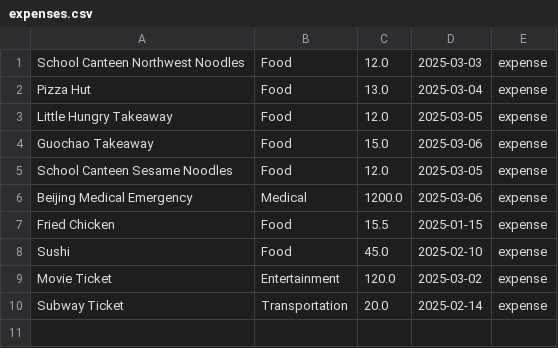
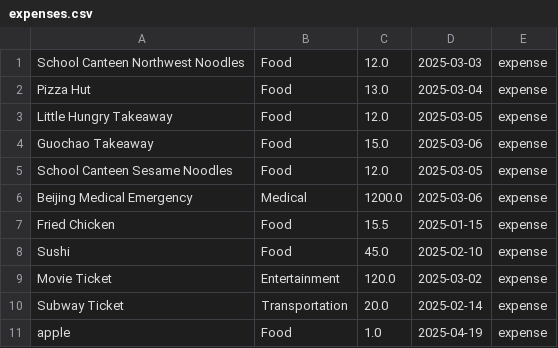
Before and after one commit to jhr419/SoftwareProject, a CSV file: EBU6304_stage_1/expenses.csv, drawn as a sheet.

```diff
--- a/EBU6304_stage_1/expenses.csv
+++ b/EBU6304_stage_1/expenses.csv
@@ -10 +10,2 @@ Movie Ticket,Entertainment,120.0,2025-03-02,expense
 Subway Ticket,Transportation,20.0,2025-02-14,expense
+apple,Food,1.0,2025-04-19,expense
```
Also changed, not shown: 3 other files.
